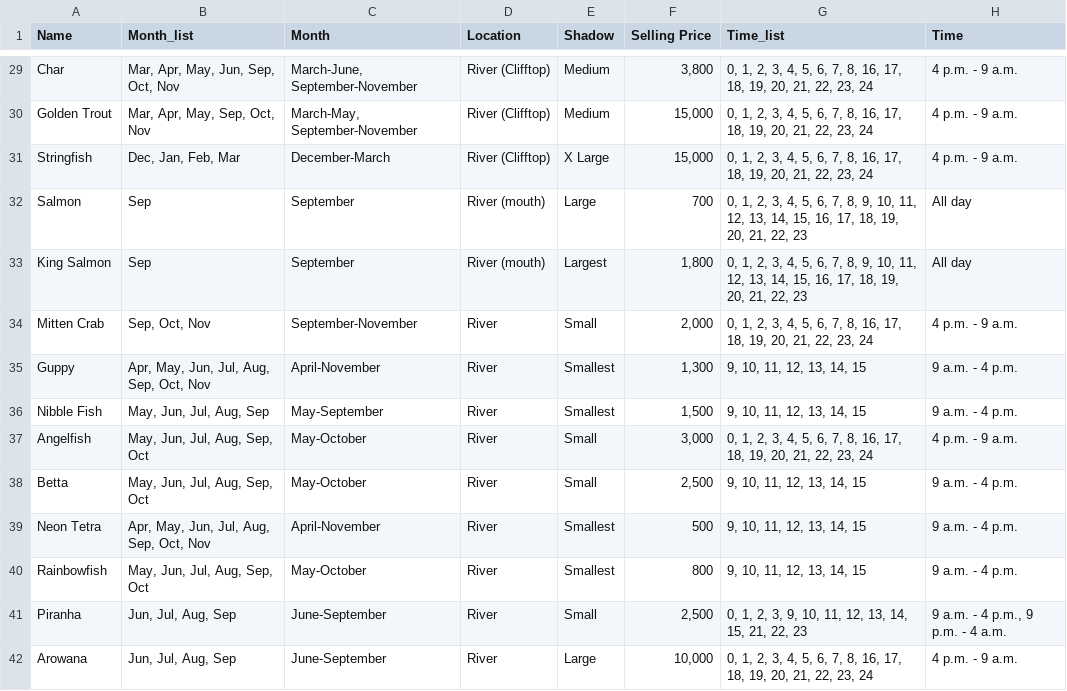
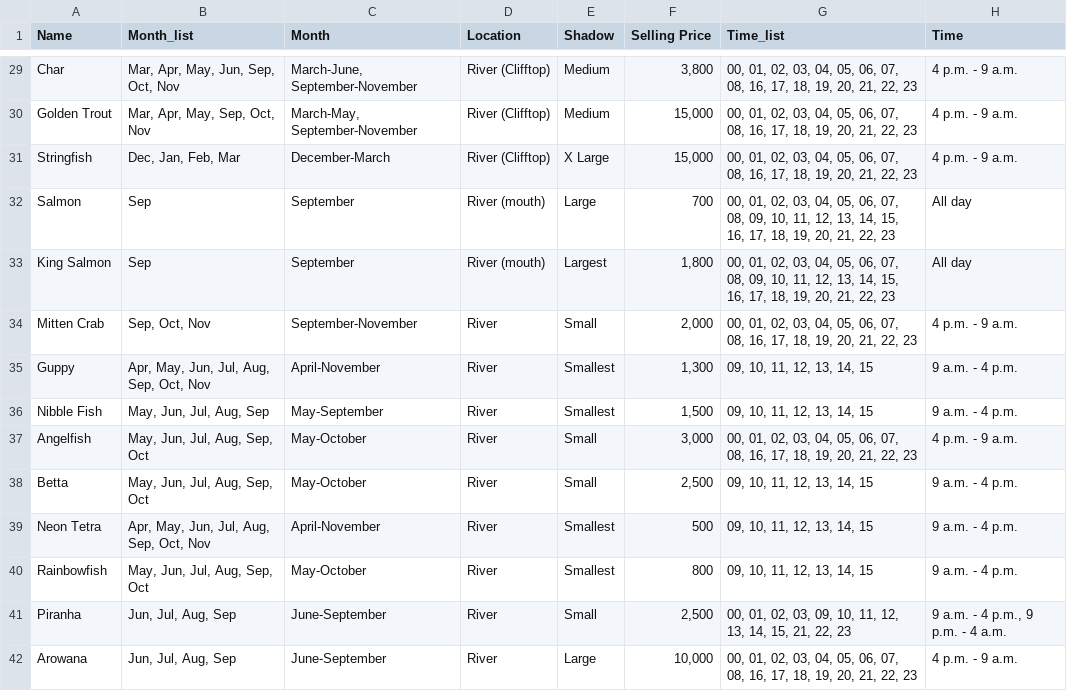
Before and after one commit to axel-durham/cs50.axeldurham.com, a CSV file: fish.csv, drawn as a sheet; only a part is shown, gaps mark what is left out; the diff covers the shown part only; the diff names each change by its address in the sheet, - before the commit and + after, or states it on an @@ line.

Commit message:
Add leading zeros to single digit times

```diff
--- a/fish.csv
+++ b/fish.csv
-G29:G31 (Time_list): 0, 1, 2, 3, 4, 5, 6, 7, 8, 16, 17, 18, 19, 20, 21, 22, 23, 24
+G29:G31 (Time_list): 00, 01, 02, 03, 04, 05, 06, 07, 08, 16, 17, 18, 19, 20, 21, 22, 23
-G32:G33 (Time_list): 0, 1, 2, 3, 4, 5, 6, 7, 8, 9, 10, 11,…
+G32:G33 (Time_list): 00, 01, 02, 03, 04, 05, 06, 07, 08, 09, 10, 11,…
-G34 (Time_list): 0, 1, 2, 3, 4, 5, 6, 7, 8, 16, 17, 18, 19, 20, 21, 22, 23, 24
+G34 (Time_list): 00, 01, 02, 03, 04, 05, 06, 07, 08, 16, 17, 18, 19, 20, 21, 22, 23
-G35:G36 (Time_list): 9, 10, 11, 12, 13, 14, 15
+G35:G36 (Time_list): 09, 10, 11, 12, 13, 14, 15
-G37 (Time_list): 0, 1, 2, 3, 4, 5, 6, 7, 8, 16, 17, 18, 19, 20, 21, 22, 23, 24
+G37 (Time_list): 00, 01, 02, 03, 04, 05, 06, 07, 08, 16, 17, 18, 19, 20, 21, 22, 23
-G38:G40 (Time_list): 9, 10, 11, 12, 13, 14, 15
+G38:G40 (Time_list): 09, 10, 11, 12, 13, 14, 15
-G41 (Time_list): 0, 1, 2, 3, 9, 10, 11,…
+G41 (Time_list): 00, 01, 02, 03, 09, 10, 11,…
-G42 (Time_list): 0, 1, 2, 3, 4, 5, 6, 7, 8, 16, 17, 18, 19, 20, 21, 22, 23, 24
+G42 (Time_list): 00, 01, 02, 03, 04, 05, 06, 07, 08, 16, 17, 18, 19, 20, 21, 22, 23
```
Also changed, not shown: 66 edited cells elsewhere in this file, 1 other file.
